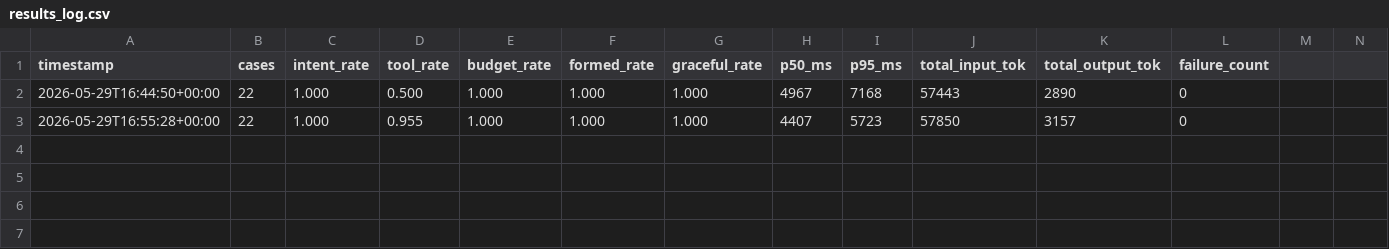
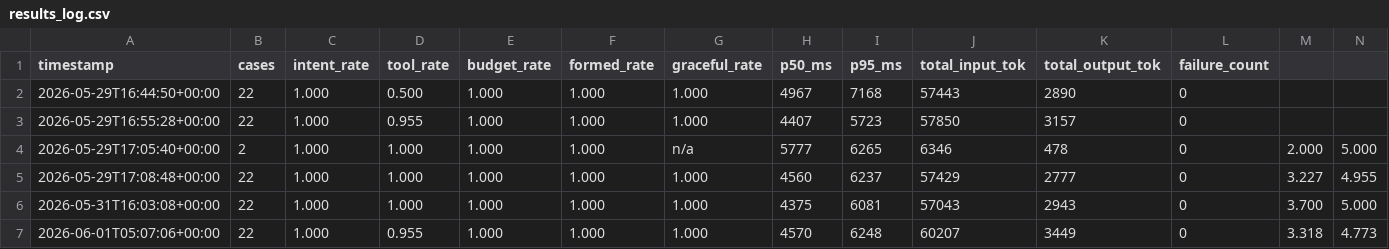
Before and after one commit to AdityaMedidala/astroagent, a CSV file: eval/results_log.csv, drawn as a sheet; only a part is shown; rows hold the shown columns only; the diff names each change by its address in the sheet, - before the commit and + after, or states it on an @@ line.

```diff
--- a/eval/results_log.csv
+++ b/eval/results_log.csv
+row 4: 2026-05-29T17:05:40+00:00 | 2 | 1.000 | 1.000 | 1.000 | 1.000 | n/a | 5777 | 6265 | 6346 | 478 | 0 | 2.000 | 5.000
+row 5: 2026-05-29T17:08:48+00:00 | 22 | 1.000 | 1.000 | 1.000 | 1.000 | 1.000 | 4560 | 6237 | 57429 | 2777 | 0 | 3.227 | 4.955
+row 6: 2026-05-31T16:03:08+00:00 | 22 | 1.000 | 1.000 | 1.000 | 1.000 | 1.000 | 4375 | 6081 | 57043 | 2943 | 0 | 3.700 | 5.000
+row 7: 2026-06-01T05:07:06+00:00 | 22 | 1.000 | 0.955 | 1.000 | 1.000 | 1.000 | 4570 | 6248 | 60207 | 3449 | 0 | 3.318 | 4.773
```
Also changed, not shown: 5 other files.
